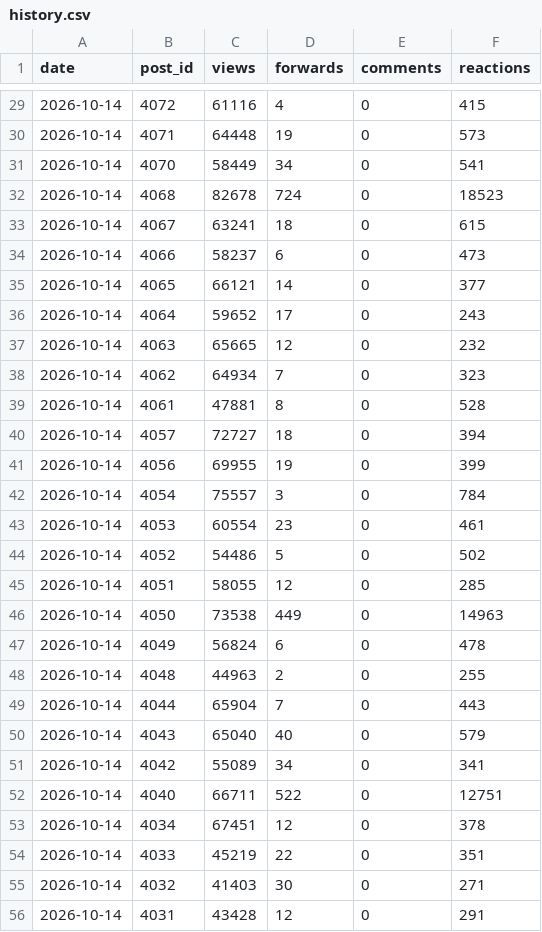
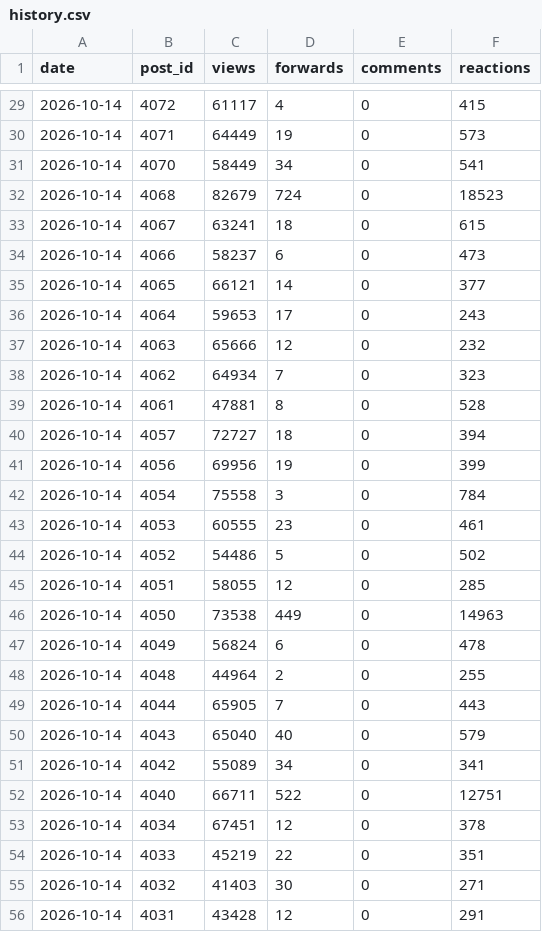
Before and after one commit to LizaMem/mts-tg-stats, a CSV file: docs/history.csv, drawn as a sheet; only a part is shown, gaps mark what is left out; the diff covers the shown part only.

```diff
--- a/docs/history.csv
+++ b/docs/history.csv
@@ -29,5 +29,5 @@ date,post_id,views,forwards,comments,reactions
-2026-10-14,4072,61116,4,0,415
-2026-10-14,4071,64448,19,0,573
+2026-10-14,4072,61117,4,0,415
+2026-10-14,4071,64449,19,0,573
 2026-10-14,4070,58449,34,0,541
-2026-10-14,4068,82678,724,0,18523
+2026-10-14,4068,82679,724,0,18523
 2026-10-14,4067,63241,18,0,615
@@ -35,4 +35,4 @@ date,post_id,views,forwards,comments,reactions
 2026-10-14,4065,66121,14,0,377
-2026-10-14,4064,59652,17,0,243
-2026-10-14,4063,65665,12,0,232
+2026-10-14,4064,59653,17,0,243
+2026-10-14,4063,65666,12,0,232
 2026-10-14,4062,64934,7,0,323
@@ -40,5 +40,5 @@ date,post_id,views,forwards,comments,reactions
 2026-10-14,4057,72727,18,0,394
-2026-10-14,4056,69955,19,0,399
-2026-10-14,4054,75557,3,0,784
-2026-10-14,4053,60554,23,0,461
+2026-10-14,4056,69956,19,0,399
+2026-10-14,4054,75558,3,0,784
+2026-10-14,4053,60555,23,0,461
 2026-10-14,4052,54486,5,0,502
@@ -47,4 +47,4 @@ date,post_id,views,forwards,comments,reactions
 2026-10-14,4049,56824,6,0,478
-2026-10-14,4048,44963,2,0,255
-2026-10-14,4044,65904,7,0,443
+2026-10-14,4048,44964,2,0,255
+2026-10-14,4044,65905,7,0,443
 2026-10-14,4043,65040,40,0,579
```
Also changed, not shown: 34 edited cells elsewhere in this file, 5 other files.
